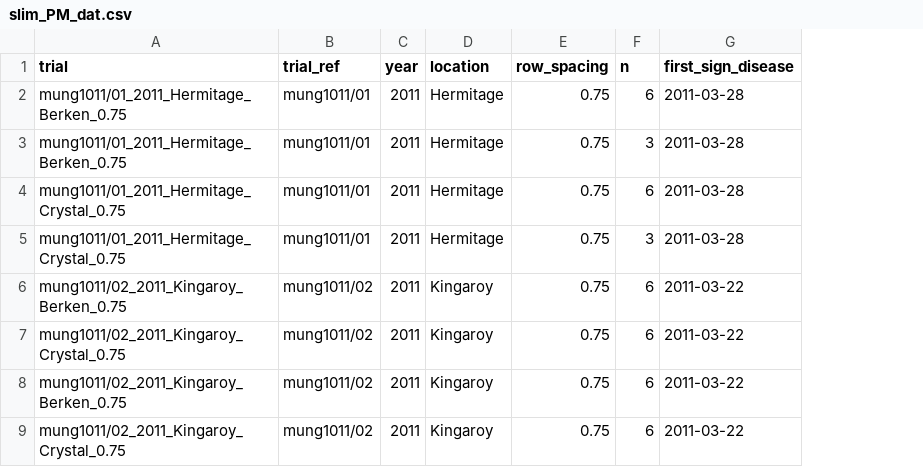
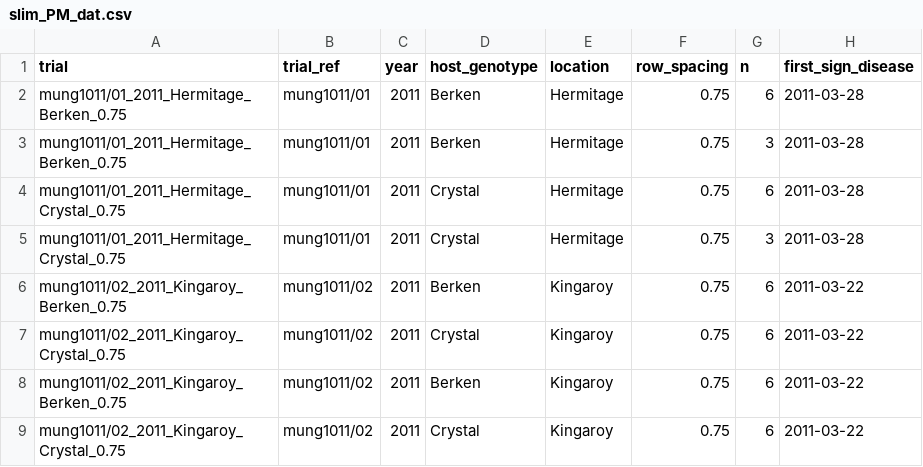
Before and after one commit to openplantpathology/Mungbean_PM, a CSV file: cache/slim_PM_dat.csv, drawn as a sheet; only a part is shown; the diff names each change by its address in the sheet, - before the commit and + after, or states it on an @@ line.

Commit message:
Updated datasets

```diff
--- a/cache/slim_PM_dat.csv
+++ b/cache/slim_PM_dat.csv
+column D (host_genotype), rows 2-9: Berken | Berken | Crystal | Crystal | Berken | Crystal | Berken | Crystal
```
Also changed, not shown: cache/1911_PM_MB_means&Ygains.csv, cache/slimmer_PM_clusterdat.csv.
